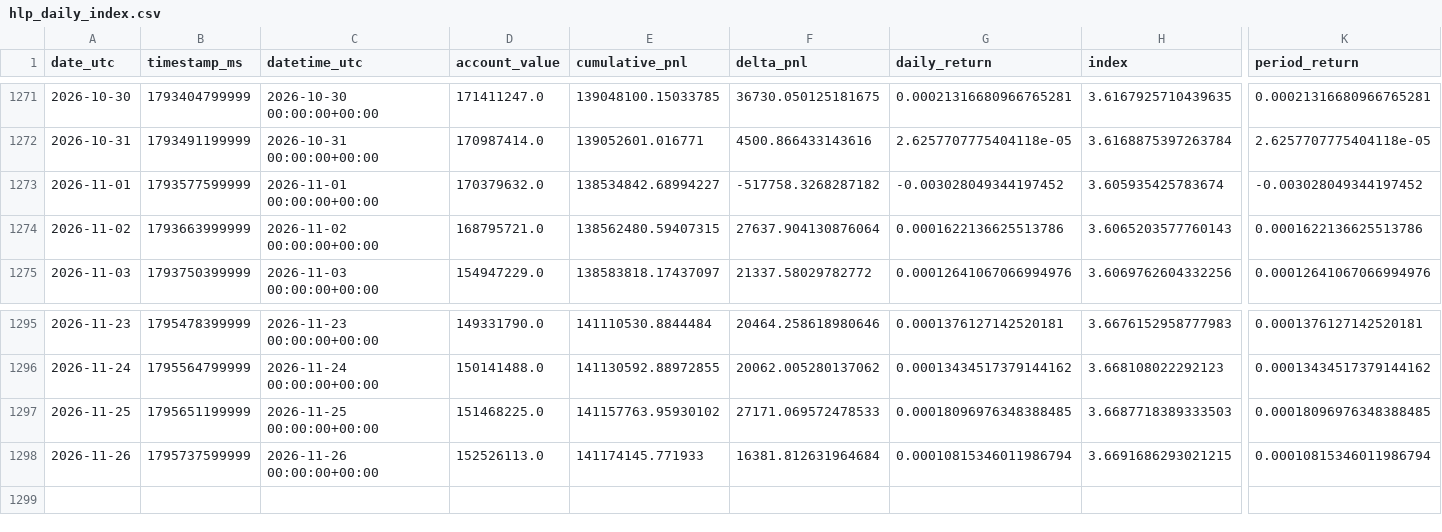
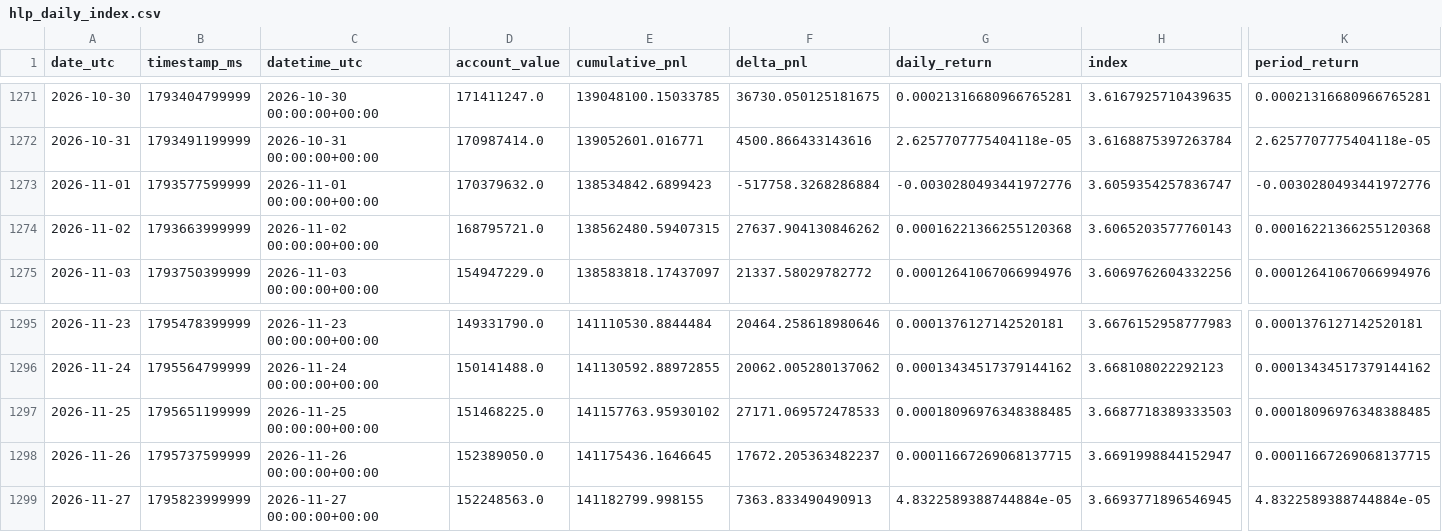
Before and after one commit to AndrejS-dev/HyperLiquid-HLP, a CSV file: hlp/data/hlp_daily_index.csv, drawn as a sheet; only a part is shown, gaps mark what is left out; rows hold the shown columns only; the diff names each change by its address in the sheet, - before the commit and + after, or states it on an @@ line.

```diff
--- a/hlp/data/hlp_daily_index.csv
+++ b/hlp/data/hlp_daily_index.csv
-E1273 (cumulative_pnl): 138534842.68994227
+E1273 (cumulative_pnl): 138534842.6899423
-F1273 (delta_pnl): -517758.3268287182
+F1273 (delta_pnl): -517758.3268286884
-G1273 (daily_return): -0.003028049344197452
+G1273 (daily_return): -0.0030280493441972776
-H1273 (index): 3.605935425783674
+H1273 (index): 3.6059354257836747
-K1273 (period_return): -0.003028049344197452
+K1273 (period_return): -0.0030280493441972776
-F1274 (delta_pnl): 27637.904130876064
+F1274 (delta_pnl): 27637.904130846262
-G1274 (daily_return): 0.0001622136625513786
+G1274 (daily_return): 0.00016221366255120368
-K1274 (period_return): 0.0001622136625513786
+K1274 (period_return): 0.00016221366255120368
-D1298 (account_value): 152526113.0
+D1298 (account_value): 152389050.0
-E1298 (cumulative_pnl): 141174145.771933
+E1298 (cumulative_pnl): 141175436.1646645
-F1298 (delta_pnl): 16381.812631964684
+F1298 (delta_pnl): 17672.205363482237
-G1298 (daily_return): 0.00010815346011986794
+G1298 (daily_return): 0.00011667269068137715
-H1298 (index): 3.6691686293021215
+H1298 (index): 3.6691998844152947
-K1298 (period_return): 0.00010815346011986794
+K1298 (period_return): 0.00011667269068137715
+row 1299: 2026-11-27 | 1795823999999 | 2026-11-27 00:00:00+00:00 | 152248563.0 | 141182799.998155 | 7363.833490490913 | 4.8322589388744884e-05 | 3.6693771896546945 | 4.8322589388744884e-05
```
Also changed, not shown: hlp/data/hlp_index.csv, hlp/data/hlp_index_native.csv, 3 other files.
